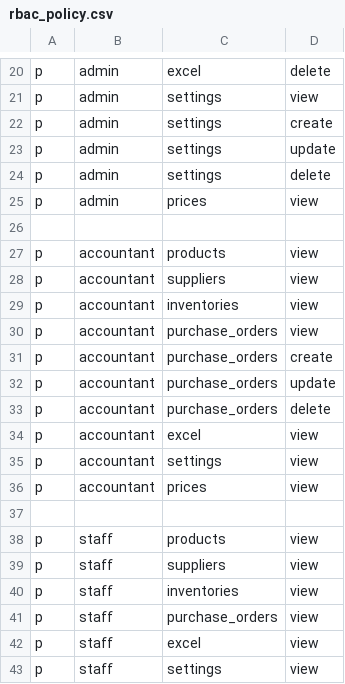
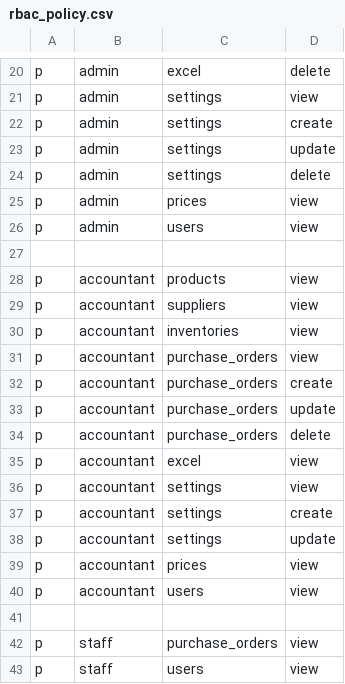
Before and after one commit to nguyen0096/cim-backend, a CSV file: internal/auth/rbac_policy.csv, drawn as a sheet; only a part is shown, gaps mark what is left out.

```diff
--- a/internal/auth/rbac_policy.csv
+++ b/internal/auth/rbac_policy.csv
@@ -25,2 +25,3 @@ p, admin, settings, delete
 p, admin, prices, view
+p, admin, users, view
 
@@ -35,9 +36,8 @@ p, accountant, excel, view
 p, accountant, settings, view
+p, accountant, settings, create
+p, accountant, settings, update
 p, accountant, prices, view
+p, accountant, users, view
 
-p, staff, products, view
-p, staff, suppliers, view
-p, staff, inventories, view
 p, staff, purchase_orders, view
-p, staff, excel, view
-p, staff, settings, view
+p, staff, users, view
```
Also changed, not shown: 5 other files.
